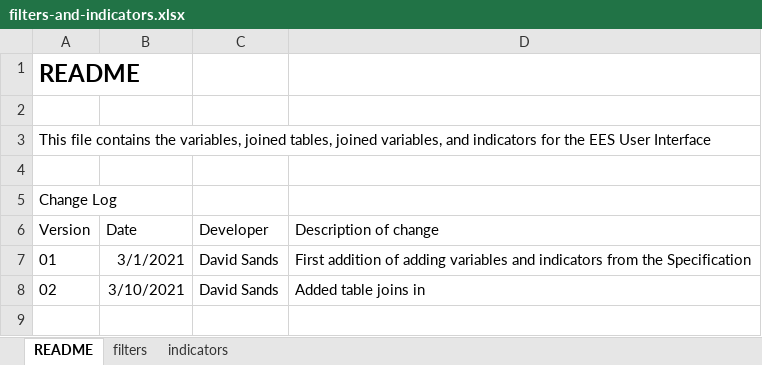
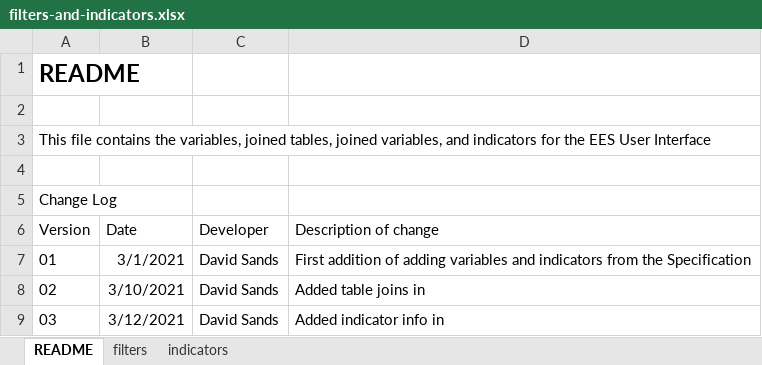
Before and after one commit to dfe-analytical-services/create-ees-data-tool, an Excel workbook: inputs/filters-and-indicators.xlsx, sheet README, drawn as a sheet; values as stored, in another font and other column widths than the file's, no borders; the diff names each change by its address in the sheet, - before the commit and + after, or states it on an @@ line.

```diff
--- a/inputs/filters-and-indicators.xlsx (sheet README)
+++ b/inputs/filters-and-indicators.xlsx (sheet README)
+row 9: 03 | 3/12/2021 | David Sands | Added indicator info in
```
Also changed, not shown: sheet filters, 1 other file.
